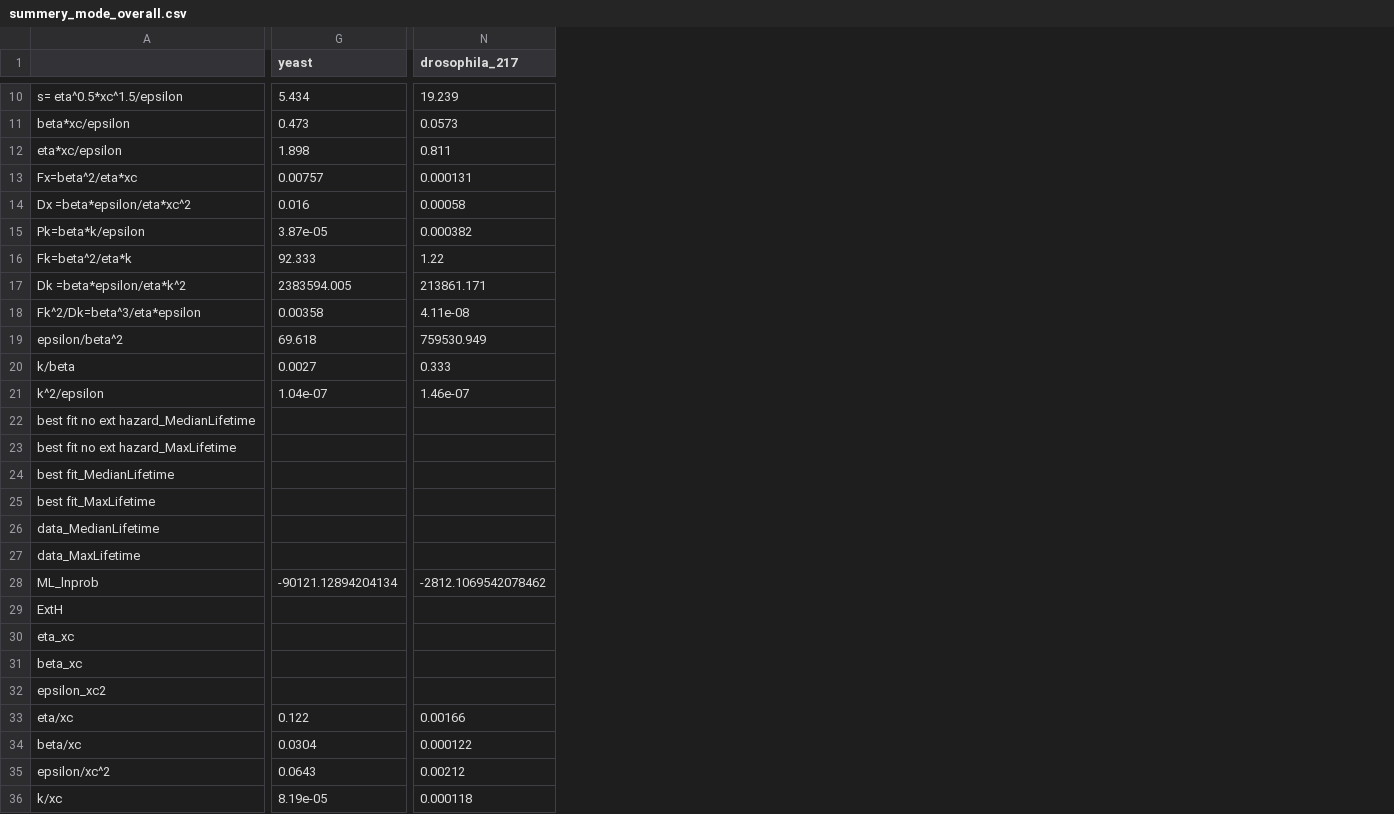
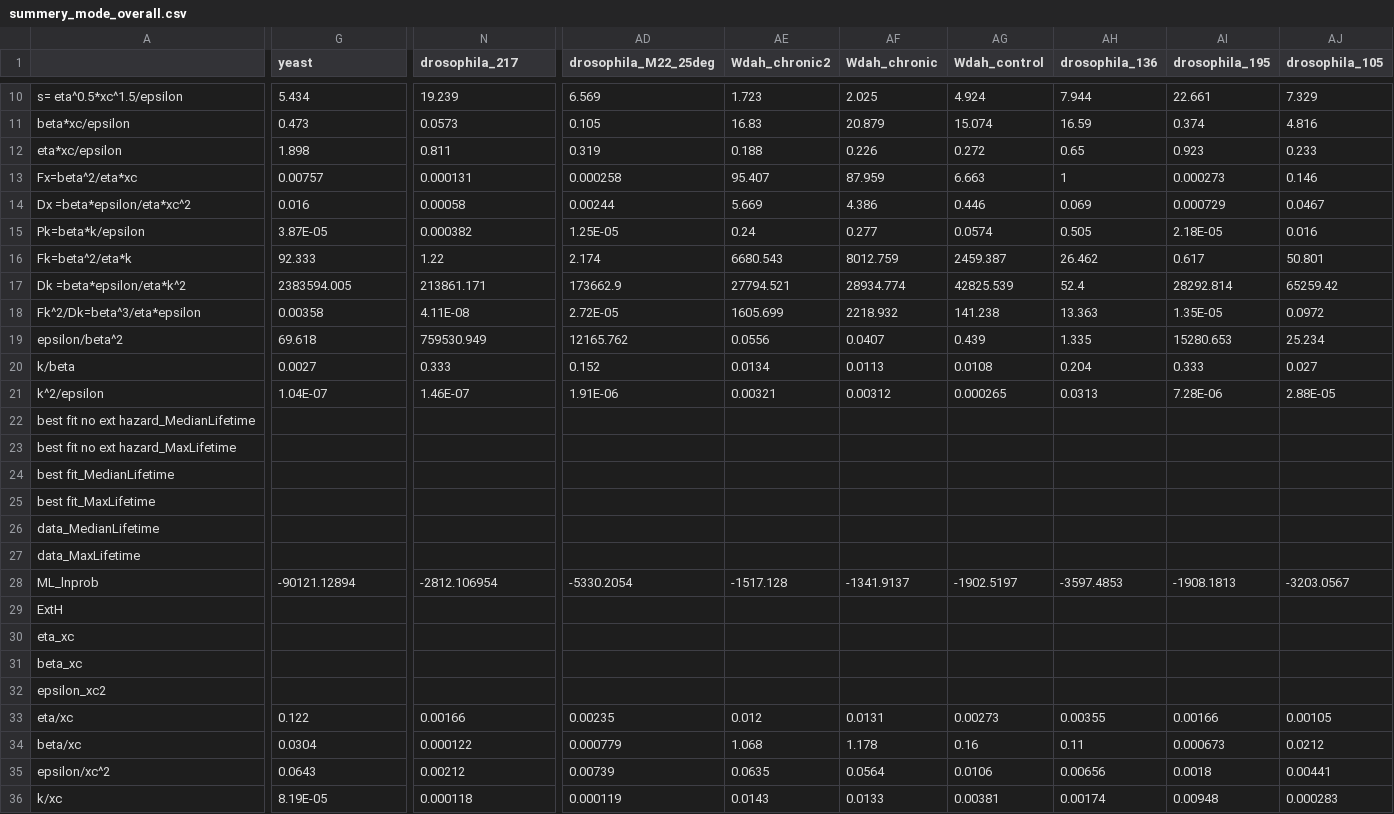
Before and after one commit to NavehRaz/SRtools, a CSV file: SRtools/Preset_values/summery_mode_overall.csv, drawn as a sheet; only a part is shown, gaps mark what is left out; removed rows and columns are numbered as before the commit, all else as after; rows hold the shown columns only; the diff covers the shown part only; the diff names each change by its address in the sheet, - before the commit and + after, or states it on an @@ line.

Commit message:
Update preset values CSV files with new data and structure improvements
- Modified All_config.csv to enhance data organization and clarity, including renaming columns for consistency.
- Updated summery_max_likelihood.csv and summery_mode_overall.csv to include additional metrics and improve data representation.
- Refined summery_mode.csv to enhance readability and include confidence intervals for key parameters.
- Ensured all CSV files maintain consistent formatting and structure for better usability in data analysis.

```diff
--- a/SRtools/Preset_values/summery_mode_overall.csv
+++ b/SRtools/Preset_values/summery_mode_overall.csv
+column AD (drosophila_M22_25deg), rows 10-21: 6.569 | 0.105 | 0.319 | 0.000258 | 0.00244 | 1.25E-05 | 2.174 | 173662.9 | 2.72E-05 | 12165.762 | 0.152 | 1.91E-06; rows 33-36: 0.00235 | 0.000779 | 0.00739 | 0.000119
+column AE (Wdah_chronic2), rows 10-21: 1.723 | 16.83 | 0.188 | 95.407 | 5.669 | 0.24 | 6680.543 | 27794.521 | 1605.699 | 0.0556 | 0.0134 | 0.00321; rows 33-36: 0.012 | 1.068 | 0.0635 | 0.0143
+column AF (Wdah_chronic), rows 10-21: 2.025 | 20.879 | 0.226 | 87.959 | 4.386 | 0.277 | 8012.759 | 28934.774 | 2218.932 | 0.0407 | 0.0113 | 0.00312; rows 33-36: 0.0131 | 1.178 | 0.0564 | 0.0133
+column AG (Wdah_control), rows 10-21: 4.924 | 15.074 | 0.272 | 6.663 | 0.446 | 0.0574 | 2459.387 | 42825.539 | 141.238 | 0.439 | 0.0108 | 0.000265; rows 33-36: 0.00273 | 0.16 | 0.0106 | 0.00381
+column AH (drosophila_136), rows 10-21: 7.944 | 16.59 | 0.65 | 1 | 0.069 | 0.505 | 26.462 | 52.4 | 13.363 | 1.335 | 0.204 | 0.0313; rows 33-36: 0.00355 | 0.11 | 0.00656 | 0.00174
+column AI (drosophila_195), rows 10-21: 22.661 | 0.374 | 0.923 | 0.000273 | 0.000729 | 2.18E-05 | 0.617 | 28292.814 | 1.35E-05 | 15280.653 | 0.333 | 7.28E-06; rows 33-36: 0.00166 | 0.000673 | 0.0018 | 0.00948
+column AJ (drosophila_105), rows 10-21: 7.329 | 4.816 | 0.233 | 0.146 | 0.0467 | 0.016 | 50.801 | 65259.42 | 0.0972 | 25.234 | 0.027 | 2.88E-05; rows 33-36: 0.00105 | 0.0212 | 0.00441 | 0.000283
-G15 (yeast): 3.87e-05
+G15 (yeast): 3.87E-05
-N18 (drosophila_217): 4.11e-08
+N18 (drosophila_217): 4.11E-08
-G21 (yeast): 1.04e-07
+G21 (yeast): 1.04E-07
-N21 (drosophila_217): 1.46e-07
+N21 (drosophila_217): 1.46E-07
-row 28: ML_lnprob | -90121.12894204134 | -2812.1069542078462
+row 28: ML_lnprob | -90121.12894 | -2812.106954 | -5330.2054 | -1517.128 | -1341.9137 | -1902.5197 | -3597.4853 | -1908.1813 | -3203.0567
-G36 (yeast): 8.19e-05
+G36 (yeast): 8.19E-05
```
Also changed, not shown: 36 edited cells elsewhere in this file, SRtools/Preset_values/All_config.csv, SRtools/Preset_values/summery_max_likelihood.csv, 1 other file.
